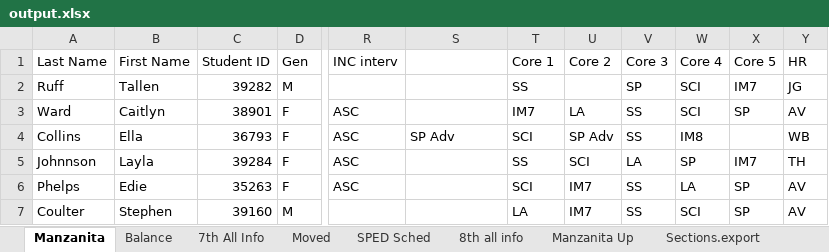
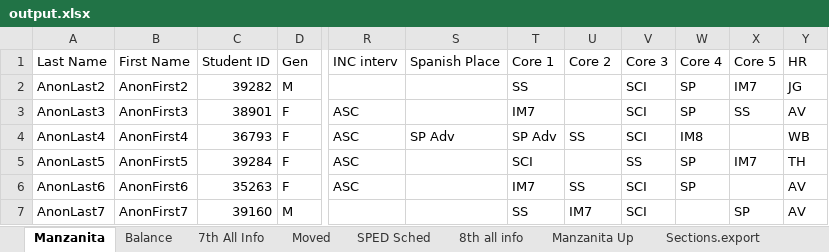
Before and after one commit to riverray121/Jump-Scheduler, an Excel workbook: jumpScheduler/application/excell/export/output.xlsx, sheet Manzanita, drawn as a sheet; only a part is shown, gaps mark what is left out; values as stored, in another font and other column widths than the file's, no cell formats; conditional formats not drawn; the diff covers the shown part only; the diff names each change by its address in the sheet, - before the commit and + after, or states it on an @@ line.

```diff
--- a/jumpScheduler/application/excell/export/output.xlsx (sheet Manzanita)
+++ b/jumpScheduler/application/excell/export/output.xlsx (sheet Manzanita)
-S1: (empty)
+S1: Spanish Place
-A2 (Last Name): Ruff
+A2 (Last Name): AnonLast2
-B2 (First Name): Tallen
+B2 (First Name): AnonFirst2
-V2 (Core 3): SP
+V2 (Core 3): SCI
-W2:W3 (Core 4): SCI
+W2:W3 (Core 4): SP
-A3 (Last Name): Ward
+A3 (Last Name): AnonLast3
-B3 (First Name): Caitlyn
+B3 (First Name): AnonFirst3
-U3 (Core 2): LA
+U3 (Core 2): (empty)
-V3:V4 (Core 3): SS
+V3:V4 (Core 3): SCI
-X3 (Core 5): SP
+X3 (Core 5): SS
-A4 (Last Name): Collins
+A4 (Last Name): AnonLast4
-B4 (First Name): Ella
+B4 (First Name): AnonFirst4
-T4 (Core 1): SCI
+T4 (Core 1): SP Adv
-U4 (Core 2): SP Adv
+U4 (Core 2): SS
-A5 (Last Name): Johnnson
+A5 (Last Name): AnonLast5
-B5 (First Name): Layla
+B5 (First Name): AnonFirst5
-T5 (Core 1): SS
+T5 (Core 1): SCI
-U5 (Core 2): SCI
+U5 (Core 2): (empty)
-V5 (Core 3): LA
+V5 (Core 3): SS
-A6 (Last Name): Phelps
+A6 (Last Name): AnonLast6
-B6 (First Name): Edie
+B6 (First Name): AnonFirst6
-T6 (Core 1): SCI
+T6 (Core 1): IM7
-U6 (Core 2): IM7
+U6 (Core 2): SS
-V6:V7 (Core 3): SS
+V6:V7 (Core 3): SCI
-W6 (Core 4): LA
+W6 (Core 4): SP
-X6 (Core 5): SP
+X6 (Core 5): (empty)
-A7 (Last Name): Coulter
+A7 (Last Name): AnonLast7
-B7 (First Name): Stephen
+B7 (First Name): AnonFirst7
-T7 (Core 1): LA
+T7 (Core 1): SS
-W7 (Core 4): SCI
+W7 (Core 4): (empty)
```
Also changed, not shown: 617 edited cells elsewhere in this sheet, sheet 7th All Info, sheet Manzanita Up, sheet Sections.export, sheet 8th all info, sheet Moved, cell formats, hidden cells, jumpScheduler/application/excell/import/output.xlsx, 21 other files.
